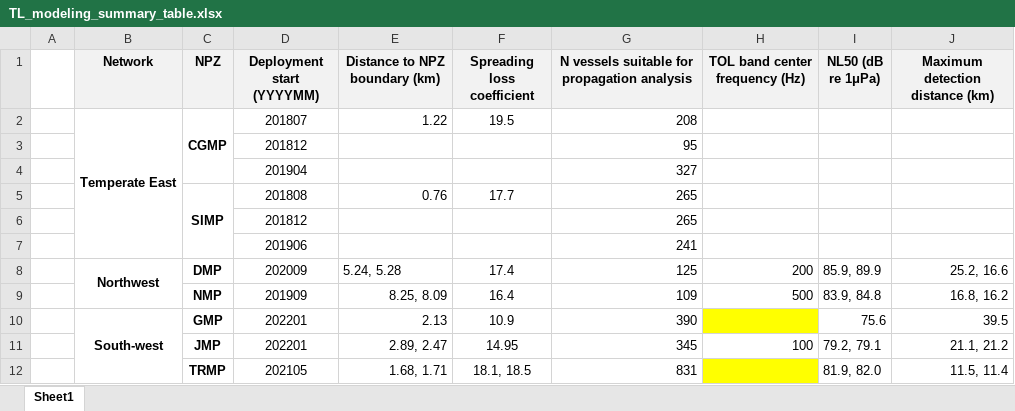
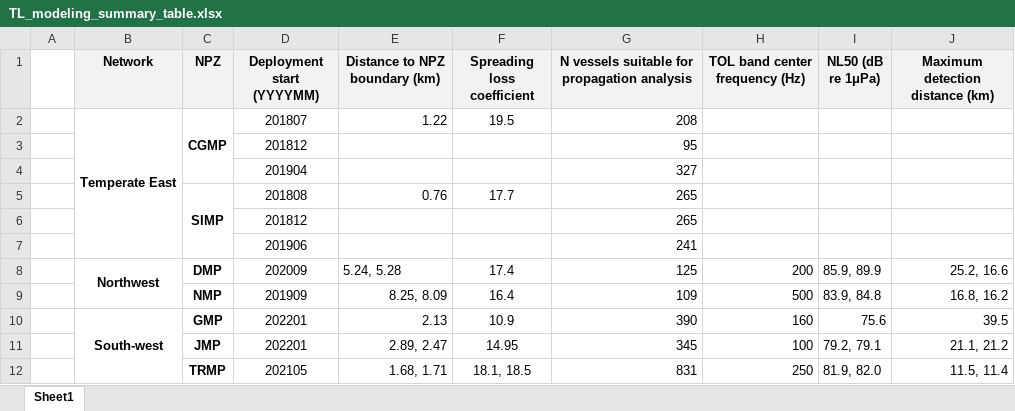
Before and after one commit to RGordon13/AMP_ves_summary, an Excel workbook: docs/TL_modeling_summary_table.xlsx, sheet Sheet1, drawn as a sheet; values as stored, in another font and other column widths than the file's, no borders; the diff names each change by its address in the sheet, - before the commit and + after, or states it on an @@ line.

Commit message:
table edits

```diff
--- a/docs/TL_modeling_summary_table.xlsx (sheet Sheet1)
+++ b/docs/TL_modeling_summary_table.xlsx (sheet Sheet1)
-H10 (TOL band center frequency (Hz)): (empty)
+H10 (TOL band center frequency (Hz)): 160
-H10 fill: #FFFF00
+H10 fill: none
-H12 (TOL band center frequency (Hz)): (empty)
+H12 (TOL band center frequency (Hz)): 250
-H12 fill: #FFFF00
+H12 fill: none
```
Also changed, not shown: 2 other files.
